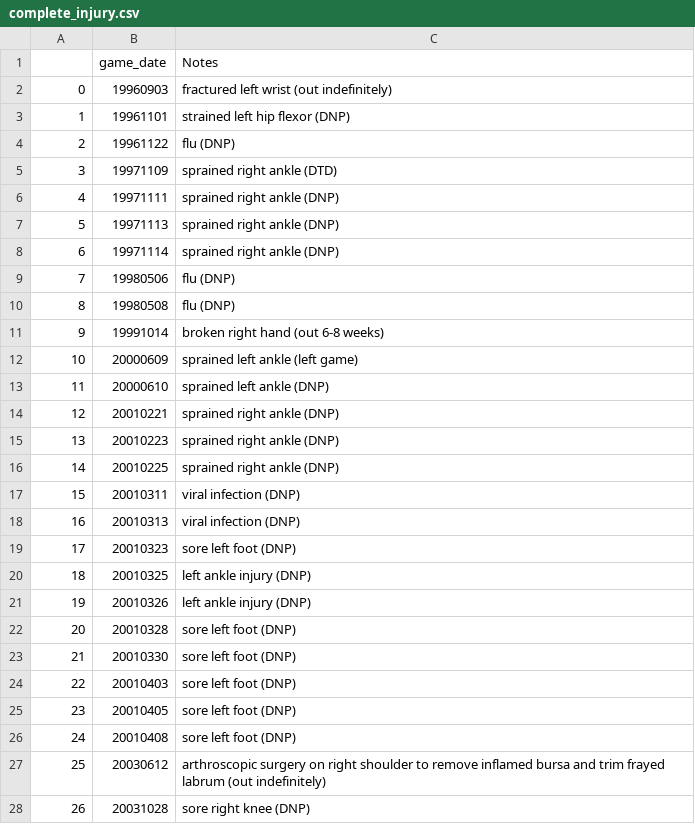
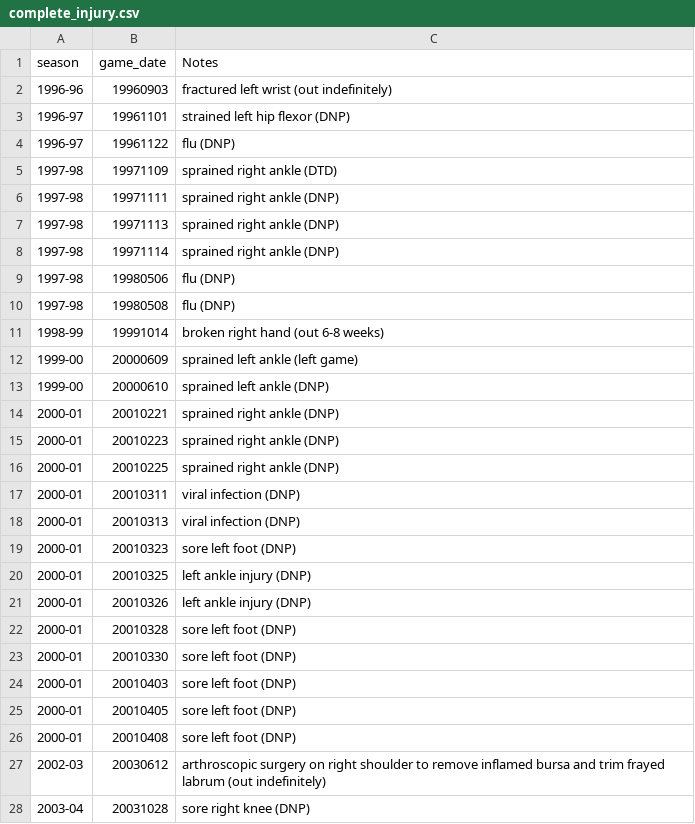
Before and after one commit to YouthBread/dataviz-project, a CSV file: data/complete_injury.csv, drawn as a sheet; only a part is shown; the diff covers the shown part only.

Commit message:
add injury line indication

```diff
--- a/data/complete_injury.csv
+++ b/data/complete_injury.csv
@@ -1,28 +1,28 @@
-,game_date,Notes
-0,19960903,fractured left wrist (out indefinitely)
-1,19961101,strained left hip flexor (DNP)
-2,19961122,flu (DNP)
-3,19971109,sprained right ankle (DTD)
-4,19971111,sprained right ankle (DNP)
-5,19971113,sprained right ankle (DNP)
-6,19971114,sprained right ankle (DNP)
-7,19980506,flu (DNP)
-8,19980508,flu (DNP)
-9,19991014,broken right hand (out 6-8 weeks)
-10,20000609,sprained left ankle (left game)
-11,20000610,sprained left ankle (DNP)
-12,20010221,sprained right ankle (DNP)
-13,20010223,sprained right ankle (DNP)
-14,20010225,sprained right ankle (DNP)
-15,20010311,viral infection (DNP)
-16,20010313,viral infection (DNP)
-17,20010323,sore left foot (DNP)
-18,20010325,left ankle injury (DNP)
-19,20010326,left ankle injury (DNP)
-20,20010328,sore left foot (DNP)
-21,20010330,sore left foot (DNP)
-22,20010403,sore left foot (DNP)
-23,20010405,sore left foot (DNP)
-24,20010408,sore left foot (DNP)
-25,20030612,arthroscopic surgery on right shoulder to remove inflamed bursa and trim frayed labrum (out indefinitely)
-26,20031028,sore right knee (DNP)
+season,game_date,Notes
+1996-96,19960903,fractured left wrist (out indefinitely)
+1996-97,19961101,strained left hip flexor (DNP)
+1996-97,19961122,flu (DNP)
+1997-98,19971109,sprained right ankle (DTD)
+1997-98,19971111,sprained right ankle (DNP)
+1997-98,19971113,sprained right ankle (DNP)
+1997-98,19971114,sprained right ankle (DNP)
+1997-98,19980506,flu (DNP)
+1997-98,19980508,flu (DNP)
+1998-99,19991014,broken right hand (out 6-8 weeks)
+1999-00,20000609,sprained left ankle (left game)
+1999-00,20000610,sprained left ankle (DNP)
+2000-01,20010221,sprained right ankle (DNP)
+2000-01,20010223,sprained right ankle (DNP)
+2000-01,20010225,sprained right ankle (DNP)
+2000-01,20010311,viral infection (DNP)
+2000-01,20010313,viral infection (DNP)
+2000-01,20010323,sore left foot (DNP)
+2000-01,20010325,left ankle injury (DNP)
+2000-01,20010326,left ankle injury (DNP)
+2000-01,20010328,sore left foot (DNP)
+2000-01,20010330,sore left foot (DNP)
+2000-01,20010403,sore left foot (DNP)
+2000-01,20010405,sore left foot (DNP)
+2000-01,20010408,sore left foot (DNP)
+2002-03,20030612,arthroscopic surgery on right shoulder to remove inflamed bursa and trim frayed labrum (out indefinitely)
+2003-04,20031028,sore right knee (DNP)
```
Also changed, not shown: 7 removed rows and 38 edited cells elsewhere in this file, 1 other file.
